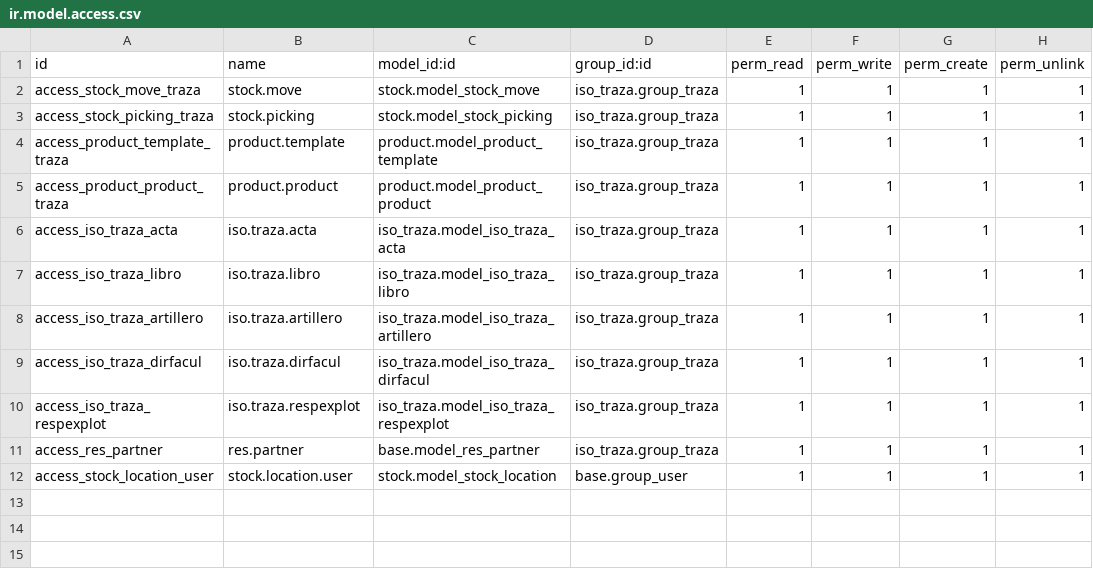
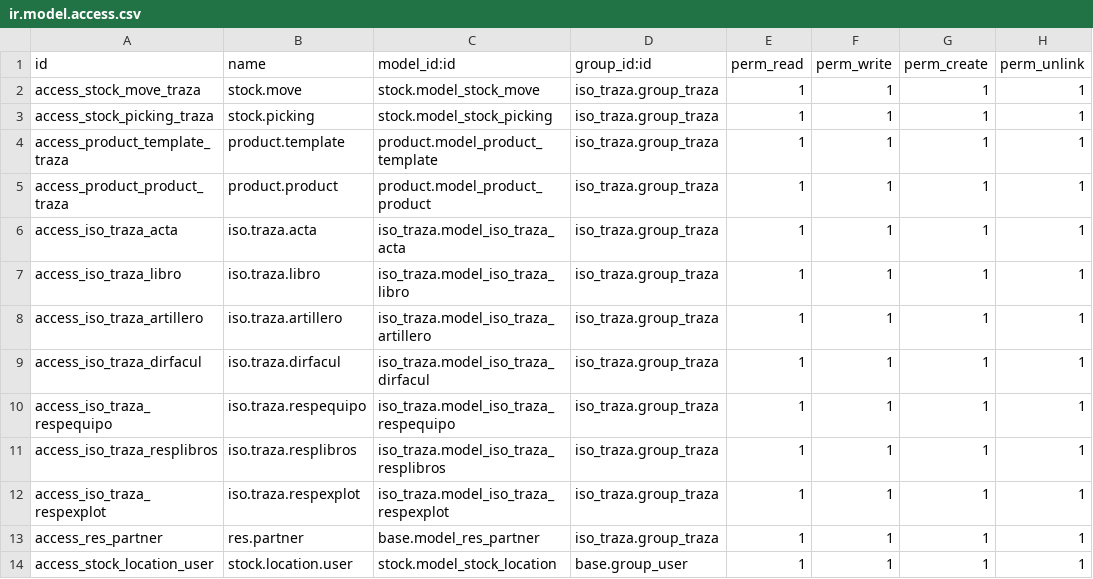
Before and after one commit to daviddiz/graniteiros, a CSV file: addons/iso_traza/security/ir.model.access.csv, drawn as a sheet.

```diff
--- a/addons/iso_traza/security/ir.model.access.csv
+++ b/addons/iso_traza/security/ir.model.access.csv
@@ -9,2 +9,4 @@ access_iso_traza_artillero,iso.traza.artillero,iso_traza.model_iso_traza_artille
 access_iso_traza_dirfacul,iso.traza.dirfacul,iso_traza.model_iso_traza_dirfacul,iso_traza.group_traza,1,1,1,1
+access_iso_traza_respequipo,iso.traza.respequipo,iso_traza.model_iso_traza_respequipo,iso_traza.group_traza,1,1,1,1
+access_iso_traza_resplibros,iso.traza.resplibros,iso_traza.model_iso_traza_resplibros,iso_traza.group_traza,1,1,1,1
 access_iso_traza_respexplot,iso.traza.respexplot,iso_traza.model_iso_traza_respexplot,iso_traza.group_traza,1,1,1,1
```
Also changed, not shown: 4 other files.
